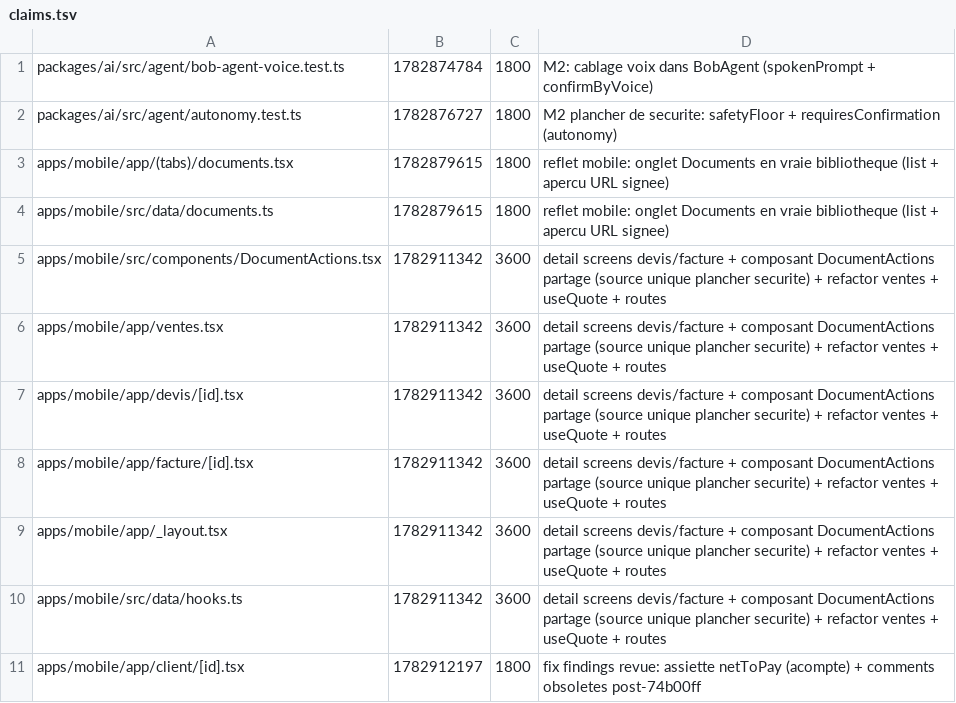
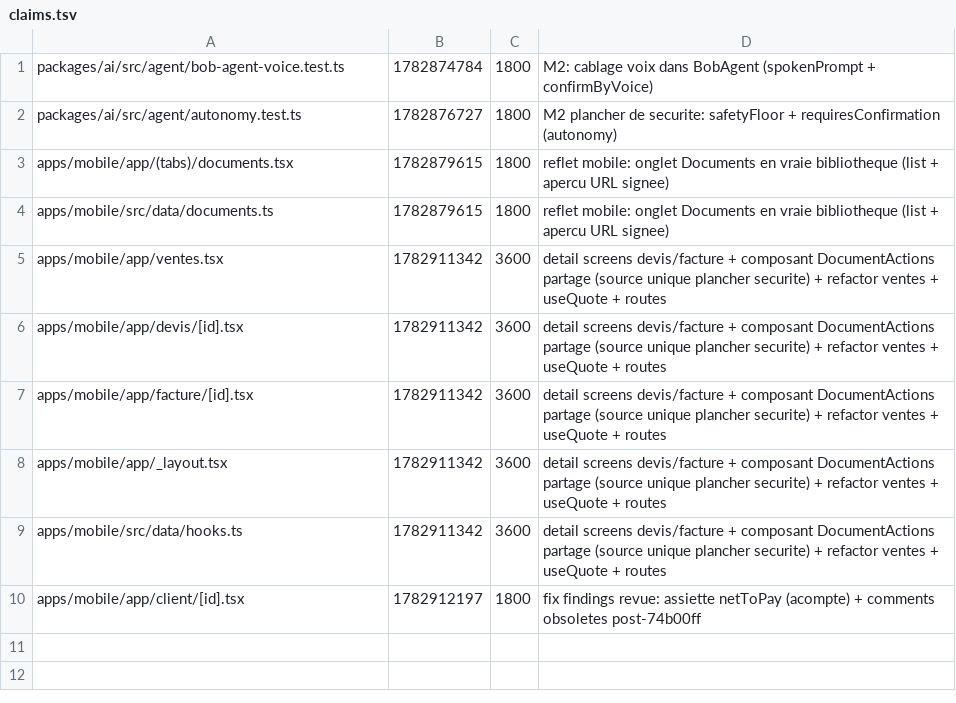
Before and after one commit to GLWebDevAgency/bob-pro, a TSV file: claims.tsv, drawn as a sheet; the diff names each change by its address in the sheet, - before the commit and + after, or states it on an @@ line.

Commit message:
release:apps/mobile/src/components/DocumentActions.tsx

```diff
--- a/claims.tsv
+++ b/claims.tsv
-row 5: apps/mobile/src/components/DocumentActions.tsx | 1782911342 | 3600 | detail screens devis/facture + composant DocumentActions partage (source unique plancher securite) + refactor ventes + useQuote + routes
```
Also changed, not shown: 1 other file.
